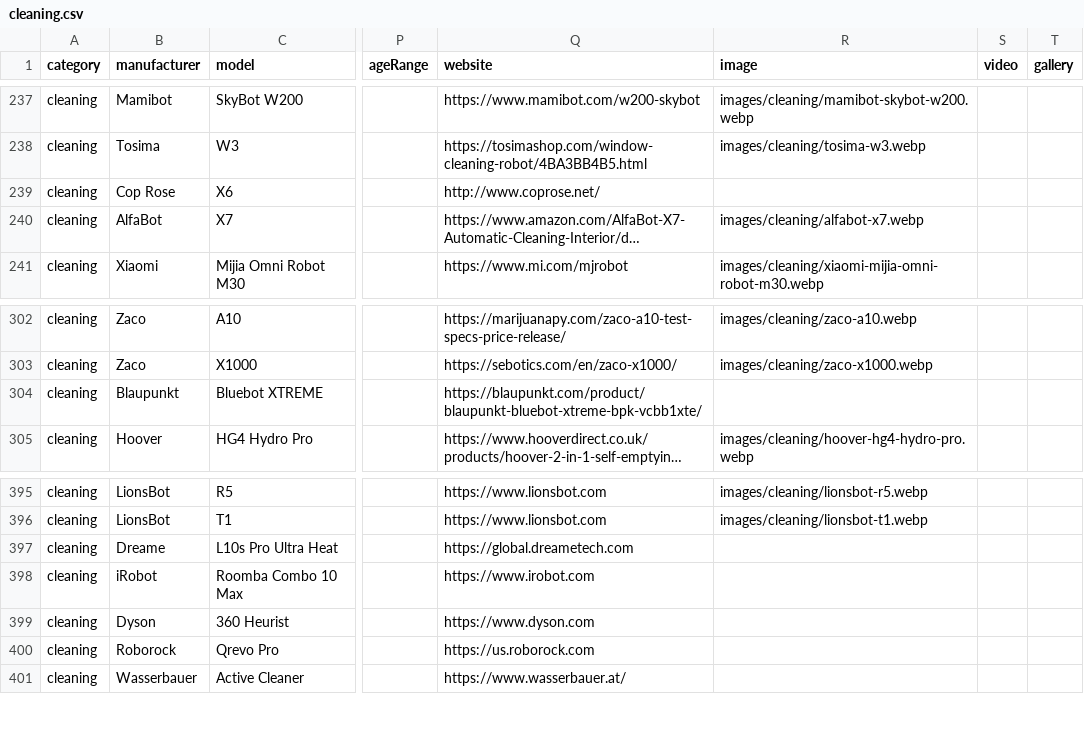
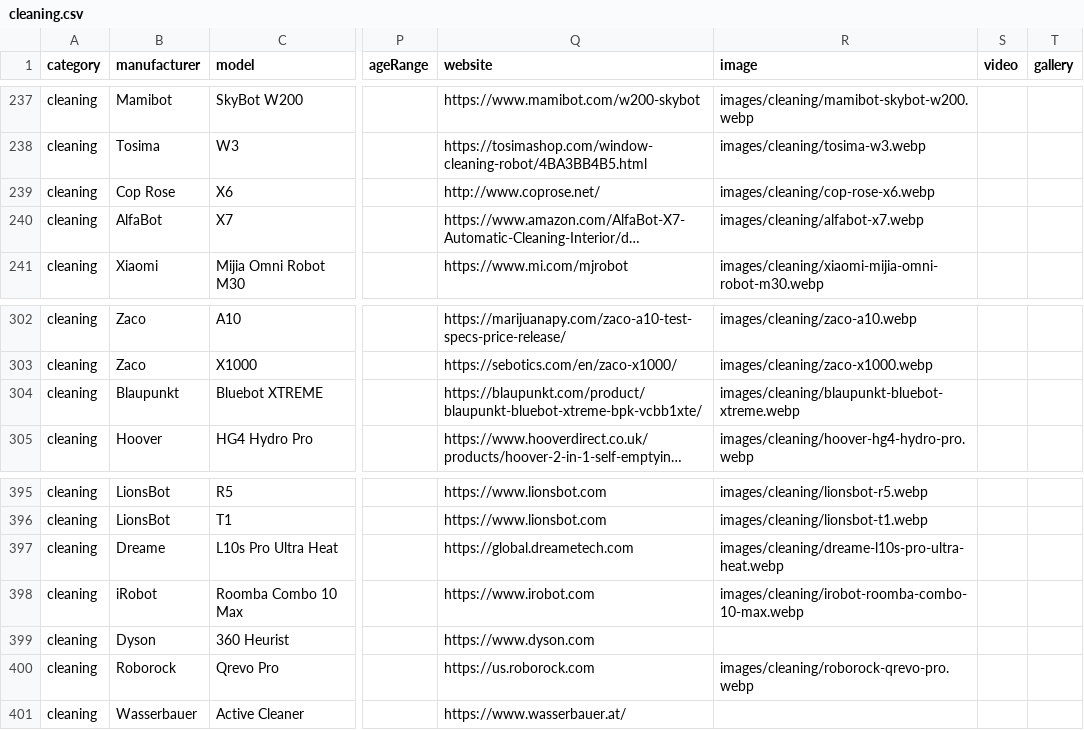
Before and after one commit to Huskynarr/robotics-directory, a CSV file: data/cleaning.csv, drawn as a sheet; only a part is shown, gaps mark what is left out; long unchanged cells end in …; the diff names each change by its address in the sheet, - before the commit and + after, or states it on an @@ line.

Commit message:
feat: backfill verified robot images and sources
Ultraworked with [Sisyphus](https://github.com/code-yeongyu/oh-my-openagent)

Co-authored-by: Sisyphus <clio-agent@sisyphuslabs.ai>

```diff
--- a/data/cleaning.csv
+++ b/data/cleaning.csv
-R239 (image): (empty)
+R239 (image): images/cleaning/cop-rose-x6.webp
-R304 (image): (empty)
+R304 (image): images/cleaning/blaupunkt-bluebot-xtreme.webp
-R397 (image): (empty)
+R397 (image): images/cleaning/dreame-l10s-pro-ultra-heat.webp
-R398 (image): (empty)
+R398 (image): images/cleaning/irobot-roomba-combo-10-max.webp
-R400 (image): (empty)
+R400 (image): images/cleaning/roborock-qrevo-pro.webp
```
Also changed, not shown: data/educational.csv, data/humanoid.csv, 20 other files.
